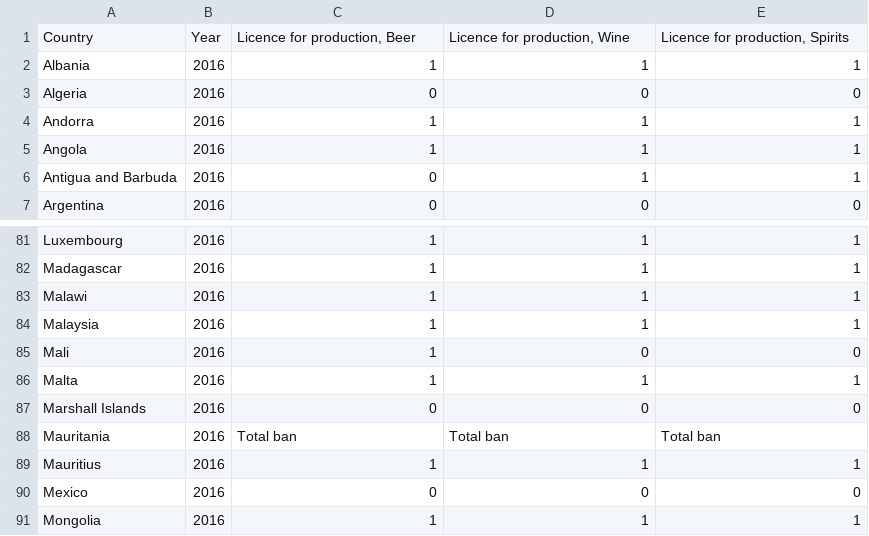
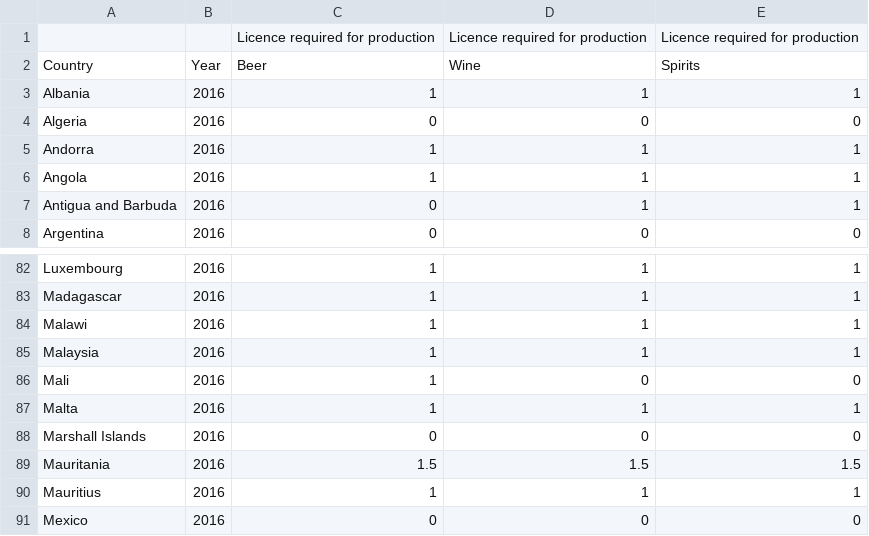
Before and after one commit to TomasTurner/Notorious_ADA_Projet_2019, a CSV file: dataprocessed/Liscence_production_processed.csv, drawn as a sheet; only a part is shown, gaps mark what is left out; the shorter side is filled out with more unchanged rows; addresses are those after the commit; the diff names each change by its address in the sheet, - before the commit and + after, or states it on an @@ line.

Commit message:
Updated Liscence production
Replaced Total ban with value 1.5

```diff
--- a/dataprocessed/Liscence_production_processed.csv
+++ b/dataprocessed/Liscence_production_processed.csv
+row 1:  |  | Licence required for production | Licence required for production | Licence required for production
-C2: Licence for production, Beer
+C2: Beer
-D2: Licence for production, Wine
+D2: Wine
-E2: Licence for production, Spirits
+E2: Spirits
-C89: Total ban
+C89: 1.5
-D89: Total ban
+D89: 1.5
-E89: Total ban
+E89: 1.5
```
